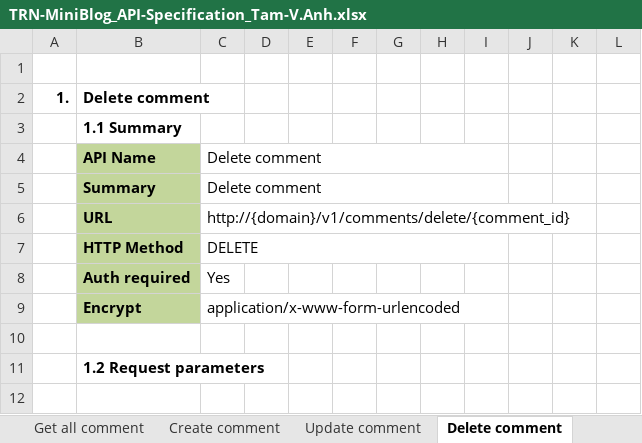
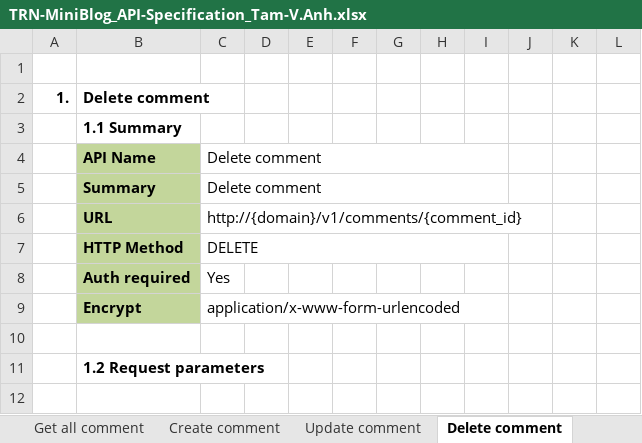
Before and after one commit to Mulodo-Ruby-Training/miniblog-hoang.anh, an Excel workbook: doc/detail_design/backend/api/TRN-MiniBlog_API-Specification_Tam-V.Anh.xlsx, sheet Delete comment, drawn as a sheet; only a part is shown; values as stored, in another font and other column widths than the file's, no borders; charts and pictures not drawn; the diff names each change by its address in the sheet, - before the commit and + after, or states it on an @@ line.

```diff
--- a/doc/detail_design/backend/api/TRN-MiniBlog_API-Specification_Tam-V.Anh.xlsx (sheet Delete comment)
+++ b/doc/detail_design/backend/api/TRN-MiniBlog_API-Specification_Tam-V.Anh.xlsx (sheet Delete comment)
-C6: http://{domain}/v1/comments/delete/{comment_id}
+C6: http://{domain}/v1/comments/{comment_id}
```
Also changed, not shown: sheet API List, sheet Delete user, sheet Changepassword, sheet Update user, sheet Delete post, sheet Create comment, 6 more sheets, charts or pictures.
